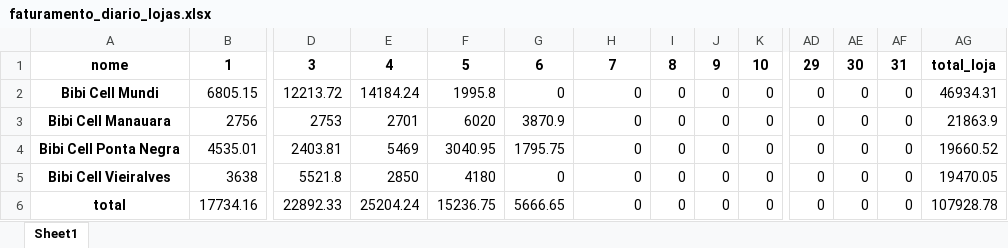
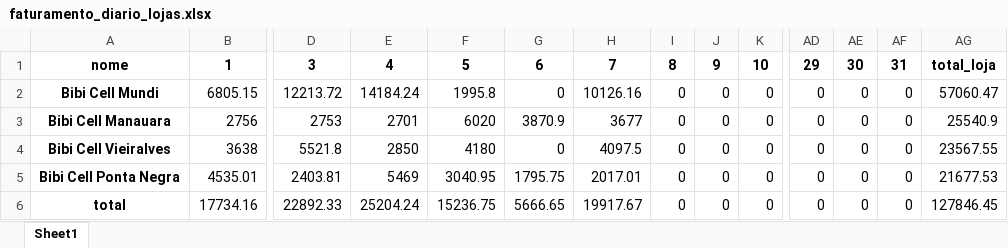
Before and after one commit to maloka-ai/poc-dashboard, an Excel workbook: dados/BIBI/Dados_BIBI_PF/faturamento_diario_lojas.xlsx, sheet Sheet1, drawn as a sheet; only a part is shown, gaps mark what is left out; values as stored, in another font and other column widths than the file's, no borders; removed rows and columns are numbered as before the commit, all else as after; rows hold the shown columns only; the diff names each change by its address in the sheet, - before the commit and + after, or states it on an @@ line.

```diff
--- a/dados/BIBI/Dados_BIBI_PF/faturamento_diario_lojas.xlsx (sheet Sheet1)
+++ b/dados/BIBI/Dados_BIBI_PF/faturamento_diario_lojas.xlsx (sheet Sheet1)
-H2: 0
+H2: 10126.16
-AG2: 46934.31
+AG2: 57060.47
-H3: 0
+H3: 3677
-AG3: 21863.9
+AG3: 25540.9
-row 4: Bibi Cell Ponta Negra | 4535.01 | 2403.81 | 5469 | 3040.95 | 1795.75 | 0 | 0 | 0 | 0 | 0 | 0 | 0 | 19660.52
-H4: 0
+H4: 4097.5
-AG4: 19470.05
+AG4: 23567.55
+row 5: Bibi Cell Ponta Negra | 4535.01 | 2403.81 | 5469 | 3040.95 | 1795.75 | 2017.01 | 0 | 0 | 0 | 0 | 0 | 0 | 21677.53
-H6: 0
+H6: 19917.67
-AG6: 107928.78
+AG6: 127846.45
```
Also changed, not shown: dados/ADD/Dados_ADD_PF/analise_consistencia_estoque.xlsx, dados/ADD/Dados_ADD_PF/analise_curva_cobertura.xlsx, 29 other files.
